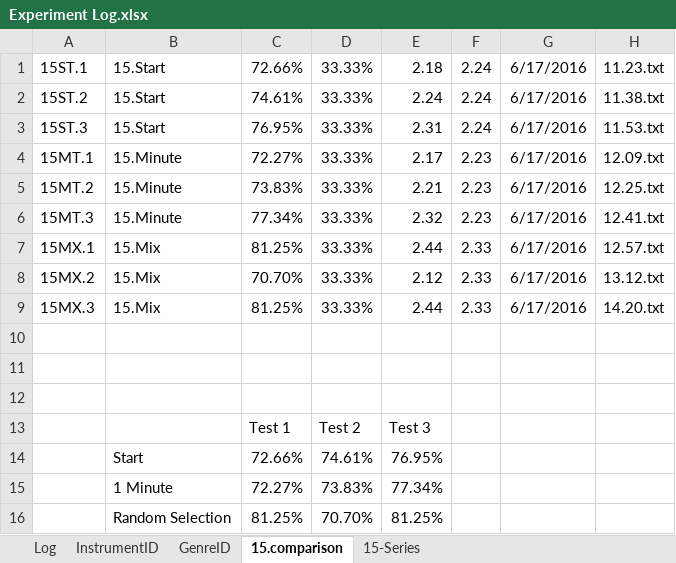
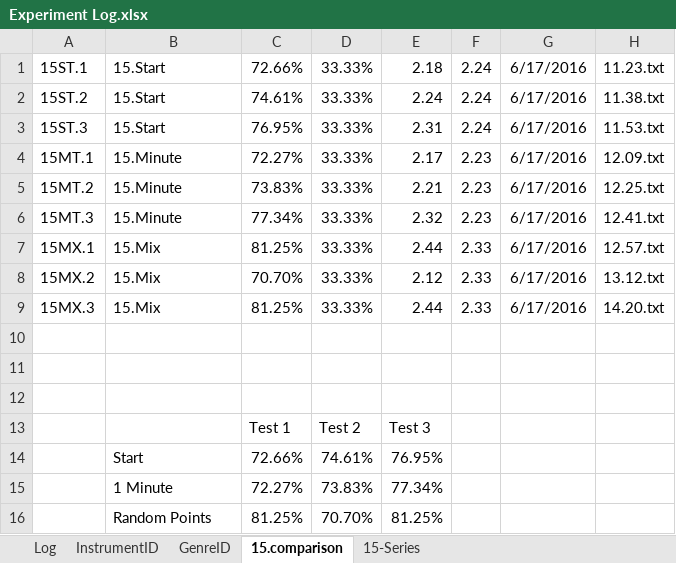
Before and after one commit to grey280/nAud, an Excel workbook: logs/Experiment Log.xlsx, sheet 15.comparison, drawn as a sheet; values as stored, in another font and other column widths than the file's, no borders; charts and pictures and conditional formats not drawn; the diff names each change by its address in the sheet, - before the commit and + after, or states it on an @@ line.

Commit message:
but this time WITHOUT the typo

```diff
--- a/logs/Experiment Log.xlsx (sheet 15.comparison)
+++ b/logs/Experiment Log.xlsx (sheet 15.comparison)
-B16: Random Selection
+B16: Random Points
```
Also changed, not shown: charts or pictures.
